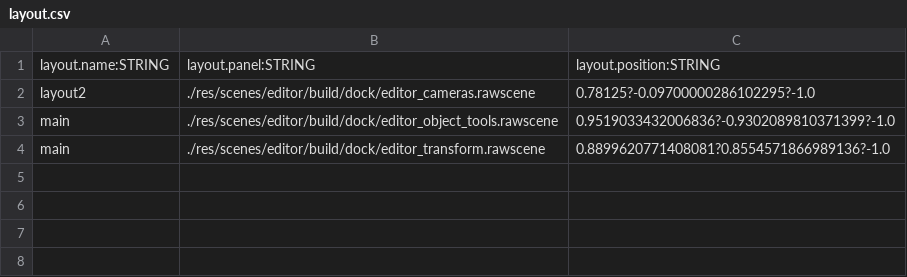
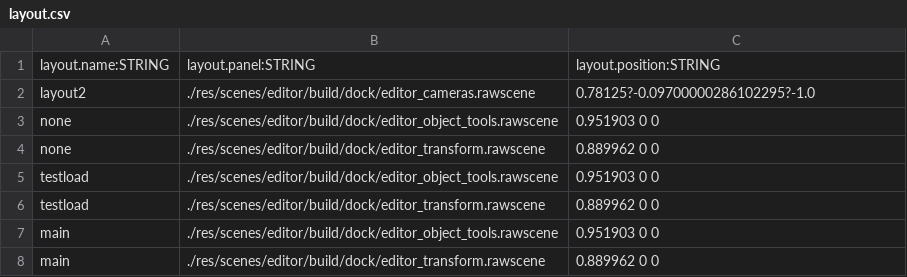
Before and after one commit to BradfordMedeiros/ModEngine, a CSV file: res/data/sql/layout.csv, drawn as a sheet.

Commit message:
update data files, remove old details file since new is ported

```diff
--- a/res/data/sql/layout.csv
+++ b/res/data/sql/layout.csv
@@ -2,3 +2,7 @@ layout.name:STRING,layout.panel:STRING,layout.position:STRING
 layout2,./res/scenes/editor/build/dock/editor_cameras.rawscene,0.78125?-0.09700000286102295?-1.0
-main,./res/scenes/editor/build/dock/editor_object_tools.rawscene,0.9519033432006836?-0.9302089810371399?-1.0
-main,./res/scenes/editor/build/dock/editor_transform.rawscene,0.8899620771408081?0.8554571866989136?-1.0
+none,./res/scenes/editor/build/dock/editor_object_tools.rawscene,0.951903 0 0
+none,./res/scenes/editor/build/dock/editor_transform.rawscene,0.889962 0 0
+testload,./res/scenes/editor/build/dock/editor_object_tools.rawscene,0.951903 0 0
+testload,./res/scenes/editor/build/dock/editor_transform.rawscene,0.889962 0 0
+main,./res/scenes/editor/build/dock/editor_object_tools.rawscene,0.951903 0 0
+main,./res/scenes/editor/build/dock/editor_transform.rawscene,0.889962 0 0
```
Also changed, not shown: 16 other files.
